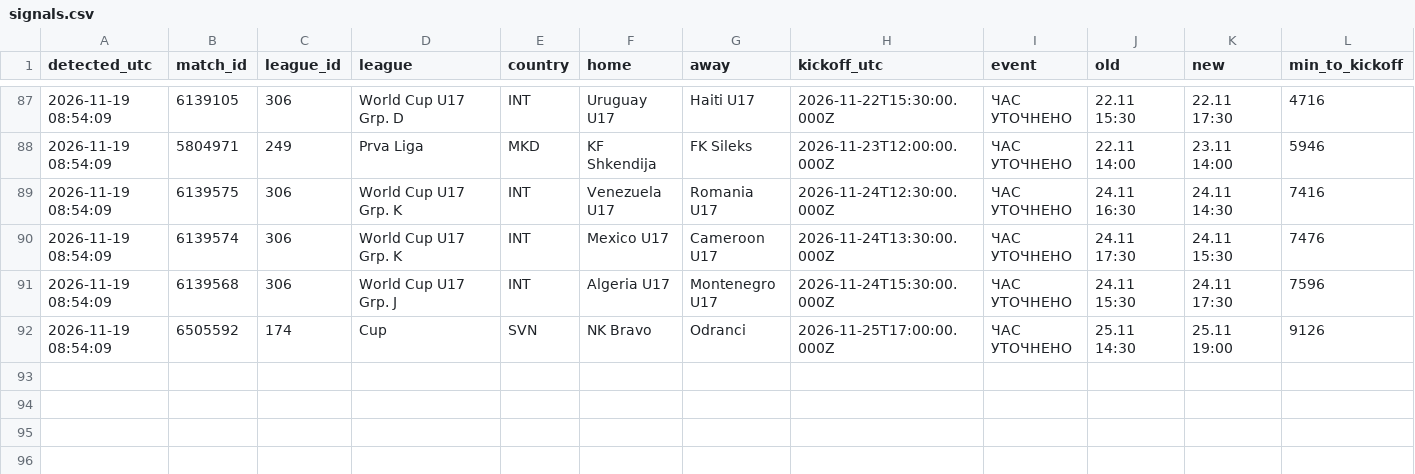
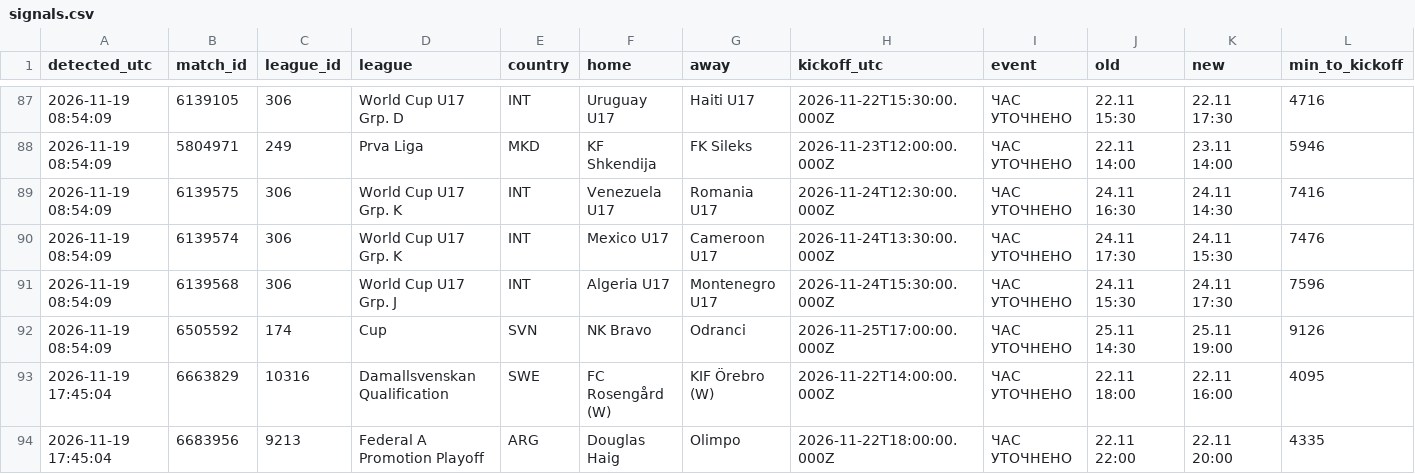
Before and after one commit to kovbaska21/match-alerts, a CSV file: journal/signals.csv, drawn as a sheet; only a part is shown, gaps mark what is left out; rows hold the shown columns only; the diff names each change by its address in the sheet, - before the commit and + after, or states it on an @@ line.

```diff
--- a/journal/signals.csv
+++ b/journal/signals.csv
+row 93: 2026-11-19 17:45:04 | 6663829 | 10316 | Damallsvenskan Qualification | SWE | FC Rosengård (W) | KIF Örebro (W) | 2026-11-22T14:00:00.000Z | ЧАС УТОЧНЕНО | 22.11 18:00 | 22.11 16:00 | 4095
+row 94: 2026-11-19 17:45:04 | 6683956 | 9213 | Federal A Promotion Playoff | ARG | Douglas Haig | Olimpo | 2026-11-22T18:00:00.000Z | ЧАС УТОЧНЕНО | 22.11 22:00 | 22.11 20:00 | 4335
```
